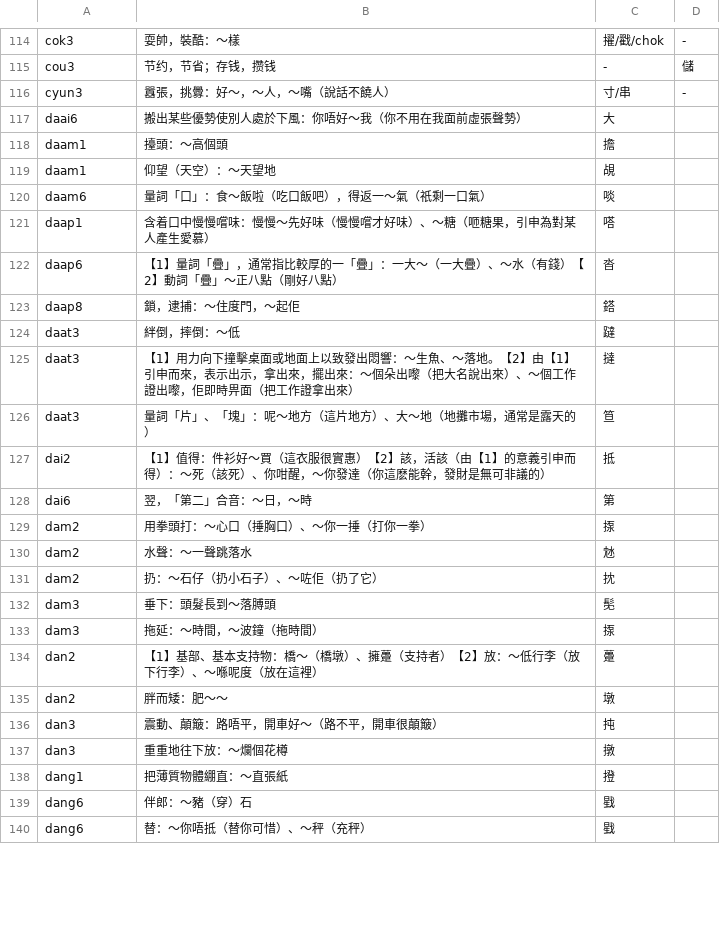
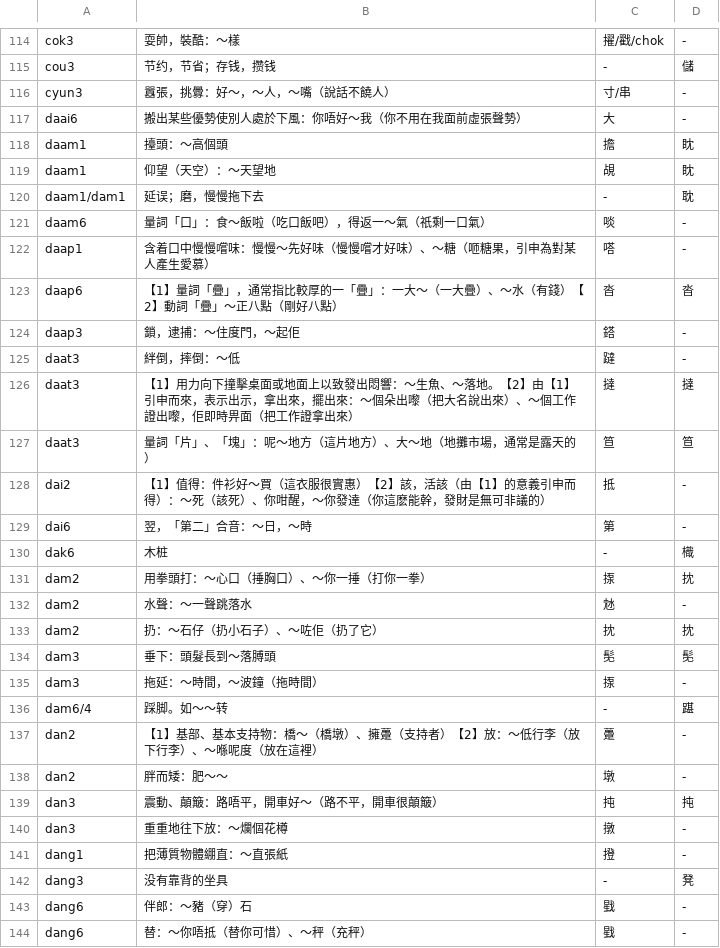
Before and after one commit to CanCLID/cantonese_orthography, a CSV file: 草案.csv, drawn as a sheet; only a part is shown, gaps mark what is left out; the diff covers the shown part only.

Commit message:
Finished d

```diff
--- a/草案.csv
+++ b/草案.csv
@@ -116,25 +116,29 @@ cou3,节约，节省；存钱，攒钱,-,儲
 cyun3,囂張，挑釁：好～，～人，～嘴（說話不饒人）,寸/串,-
-daai6,搬出某些優勢使別人處於下風：你唔好～我（你不用在我面前虛張聲勢）,大,
-daam1,擡頭：～高個頭,擔,
-daam1,仰望（天空）：～天望地,覘,
-daam6,量詞「口」：食～飯啦（吃口飯吧），得返一～氣（祇剩一口氣）,啖,
-daap1,含着口中慢慢嚐味：慢慢～先好味（慢慢嚐才好味）、～糖（咂糖果，引申為對某人產生愛慕）,嗒,
-daap6,【1】量詞「疊」，通常指比較厚的一「疊」：一大～（一大疊）、～水（有錢）【2】動詞「疊」～正八點（剛好八點）,沓,
-daap8,鎖，逮捕：～住度門，～起佢,鎝,
-daat3,絆倒，摔倒：～低,躂,
-daat3,【1】用力向下撞擊桌面或地面上以致發出悶響：～生魚、～落地。【2】由【1】引申而來，表示出示，拿出來，擺出來：～個朵出嚟（把大名說出來）、～個工作證出嚟，佢即時畀面（把工作證拿出來）,撻,
-daat3,量詞「片」、「塊」：呢～地方（這片地方）、大～地（地攤市場，通常是露天的）,笪,
-dai2,【1】值得：件衫好～買（這衣服很實惠）【2】該，活該（由【1】的意義引申而得）：～死（該死）、你咁醒，～你發達（你這麽能幹，發財是無可非議的）,抵,
-dai6,翌，「第二」合音：～日，～時,第,
-dam2,用拳頭打：～心口（捶胸口）、～你一捶（打你一拳）,揼,
-dam2,水聲：～一聲跳落水,沊,
-dam2,扔：～石仔（扔小石子）、～咗佢（扔了它）,抌,
-dam3,垂下：頭髮長到～落膊頭,髧,
-dam3,拖延：～時間，～波鐘（拖時間）,揼,
-dan2,【1】基部、基本支持物：橋～（橋墩）、擁躉（支持者）【2】放：～低行李（放下行李）、～喺呢度（放在這裡）,躉,
-dan2,胖而矮：肥～～,墩,
-dan3,震動、顛簸：路唔平，開車好～（路不平，開車很顛簸）,扽,
-dan3,重重地往下放：～爛個花樽,撴,
-dang1,把薄質物體綳直：～直張紙,撜,
-dang6,伴郎：～豬（穿）石,戥,
-dang6,替：～你唔抵（替你可惜）、～秤（充秤）,戥,
+daai6,搬出某些優勢使別人處於下風：你唔好～我（你不用在我面前虛張聲勢）,大,-
+daam1,擡頭：～高個頭,擔,眈
+daam1,仰望（天空）：～天望地,覘,眈
+daam1/dam1,延误；磨，慢慢拖下去,-,耽
+daam6,量詞「口」：食～飯啦（吃口飯吧），得返一～氣（祇剩一口氣）,啖,-
+daap1,含着口中慢慢嚐味：慢慢～先好味（慢慢嚐才好味）、～糖（咂糖果，引申為對某人產生愛慕）,嗒,-
+daap6,【1】量詞「疊」，通常指比較厚的一「疊」：一大～（一大疊）、～水（有錢）【2】動詞「疊」～正八點（剛好八點）,沓,沓
+daap3,鎖，逮捕：～住度門，～起佢,鎝,-
+daat3,絆倒，摔倒：～低,躂,-
+daat3,【1】用力向下撞擊桌面或地面上以致發出悶響：～生魚、～落地。【2】由【1】引申而來，表示出示，拿出來，擺出來：～個朵出嚟（把大名說出來）、～個工作證出嚟，佢即時畀面（把工作證拿出來）,撻,撻
+daat3,量詞「片」、「塊」：呢～地方（這片地方）、大～地（地攤市場，通常是露天的）,笪,笪
+dai2,【1】值得：件衫好～買（這衣服很實惠）【2】該，活該（由【1】的意義引申而得）：～死（該死）、你咁醒，～你發達（你這麽能幹，發財是無可非議的）,抵,-
+dai6,翌，「第二」合音：～日，～時,第,-
+dak6,木桩,-,樴
+dam2,用拳頭打：～心口（捶胸口）、～你一捶（打你一拳）,揼,抌
+dam2,水聲：～一聲跳落水,沊,-
+dam2,扔：～石仔（扔小石子）、～咗佢（扔了它）,抌,抌
+dam3,垂下：頭髮長到～落膊頭,髧,髧
+dam3,拖延：～時間，～波鐘（拖時間）,揼,-
+dam6/4,踩脚。如〜〜转,-,踸
+dan2,【1】基部、基本支持物：橋～（橋墩）、擁躉（支持者）【2】放：～低行李（放下行李）、～喺呢度（放在這裡）,躉,-
+dan2,胖而矮：肥～～,墩,-
+dan3,震動、顛簸：路唔平，開車好～（路不平，開車很顛簸）,扽,扽
+dan3,重重地往下放：～爛個花樽,撴,-
+dang1,把薄質物體綳直：～直張紙,撜,-
+dang3,没有靠背的坐具,-,凳
+dang6,伴郎：～豬（穿）石,戥,-
+dang6,替：～你唔抵（替你可惜）、～秤（充秤）,戥,-
```
Also changed, not shown: 5 added rows and 43 edited cells elsewhere in this file.
